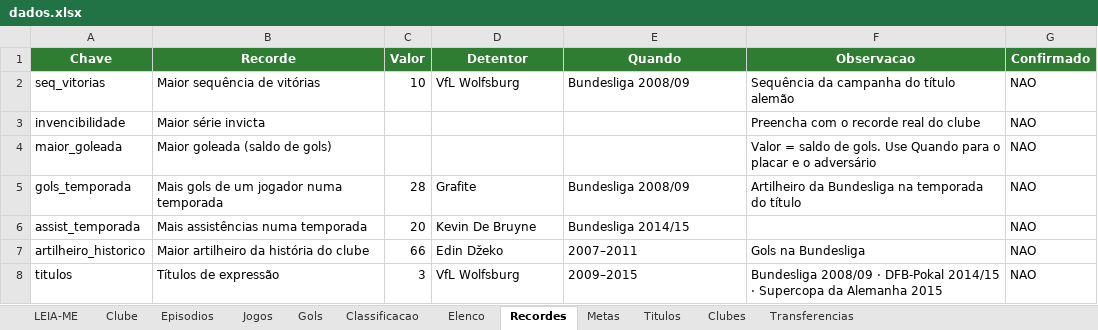
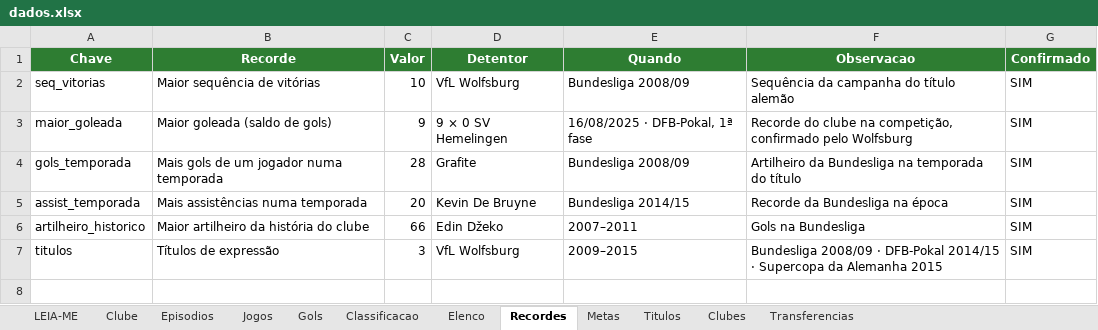
Before and after one commit to gabbiDOM/historias-em-campo, an Excel workbook: dados/dados.xlsx, sheet Recordes, drawn as a sheet; values as stored, in another font and other column widths than the file's, no borders; charts and pictures not drawn; removed rows and columns are numbered as before the commit, all else as after; the diff names each change by its address in the sheet, - before the commit and + after, or states it on an @@ line.

```diff
--- a/dados/dados.xlsx (sheet Recordes)
+++ b/dados/dados.xlsx (sheet Recordes)
-G2 (Confirmado): NAO
+G2 (Confirmado): SIM
-row 3: invencibilidade | Maior série invicta |  |  |  | Preencha com o recorde real do clube | NAO
-C3 (Valor): (empty)
+C3 (Valor): 9
-D3 (Detentor): (empty)
+D3 (Detentor): 9 × 0 SV Hemelingen
-E3 (Quando): (empty)
+E3 (Quando): 16/08/2025 · DFB-Pokal, 1ª fase
-F3 (Observacao): Valor = saldo de gols. Use Quando para o placar e o adversário
+F3 (Observacao): Recorde do clube na competição, confirmado pelo Wolfsburg
-G3:G7 (Confirmado): NAO
+G3:G7 (Confirmado): SIM
-F5 (Observacao): (empty)
+F5 (Observacao): Recorde da Bundesliga na época
```
